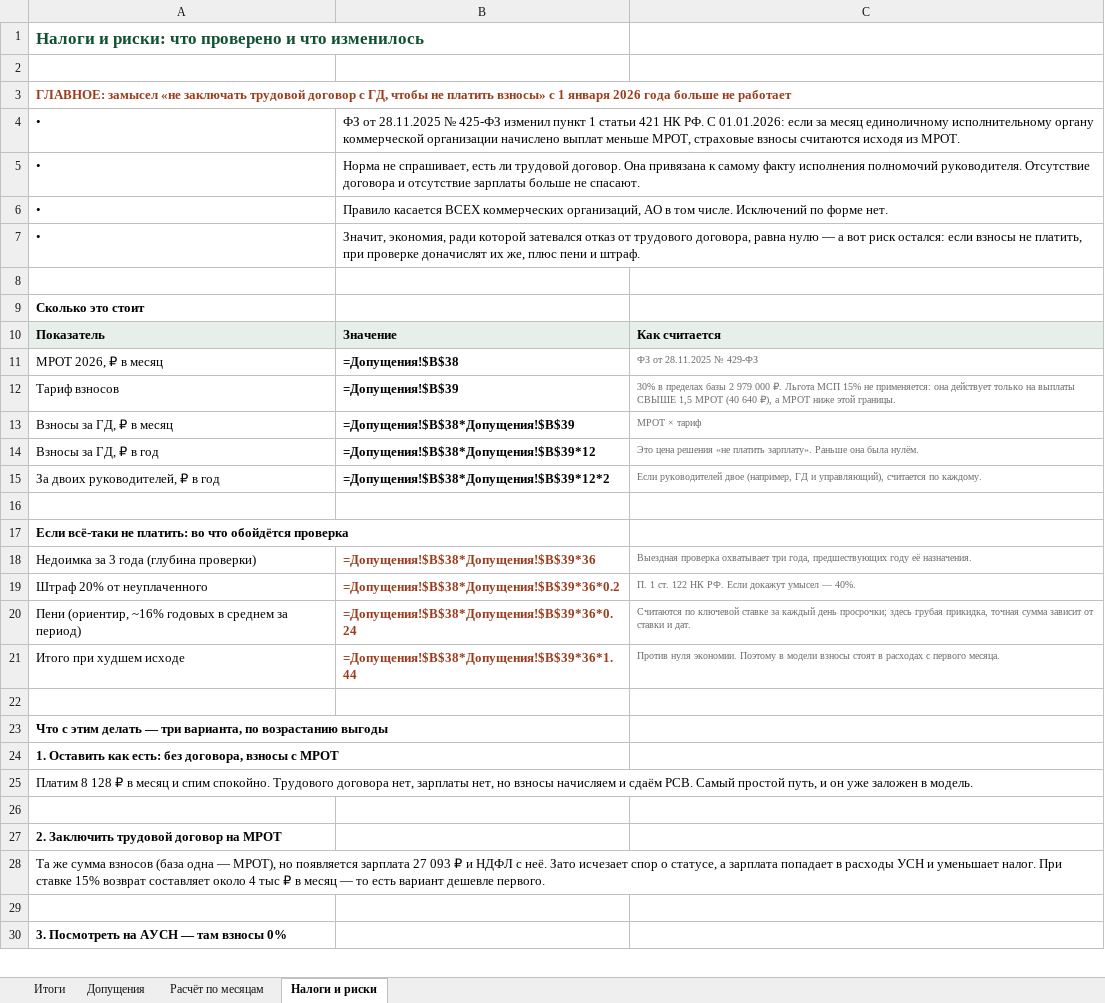
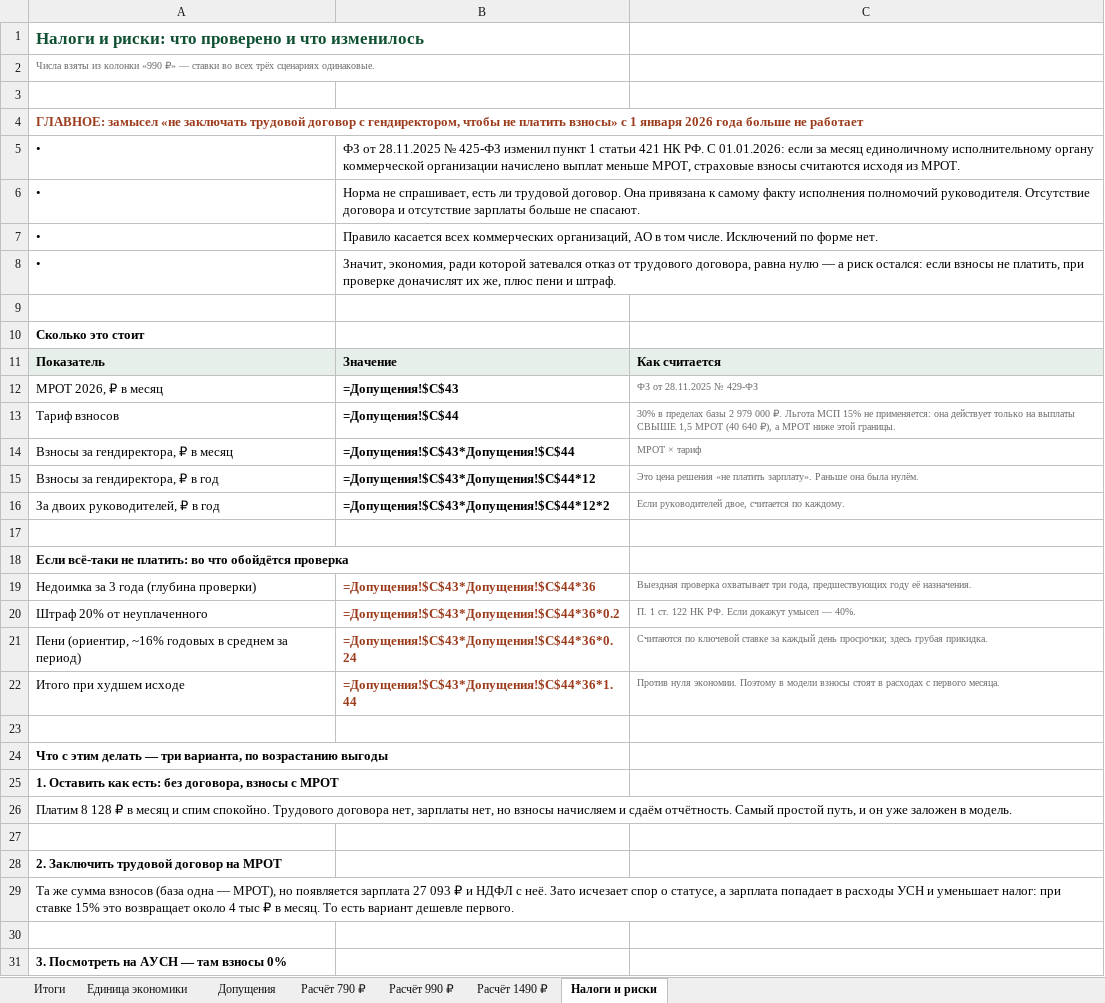
Before and after one commit to belkinboris/Compass, an Excel workbook: finance/Компас_финмодель_24м.xlsx, sheet Налоги и риски, drawn as a sheet; only a part is shown; values as stored, in another font and other column widths than the file's, no borders; formulas without a stored value are shown as written; addresses are those after the commit; the diff covers the shown part only; the diff names each change by its address in the sheet, - before the commit and + after, or states it on an @@ line.

```diff
--- a/finance/Компас_финмодель_24м.xlsx (sheet Налоги и риски)
+++ b/finance/Компас_финмодель_24м.xlsx (sheet Налоги и риски)
-sheet tab: Расчёт по месяцам
+sheet tab: Единица экономики
+sheet tab: Расчёт 790 ₽
+sheet tab: Расчёт 990 ₽
+sheet tab: Расчёт 1490 ₽
+row 2: Числа взяты из колонки «990 ₽» — ставки во всех трёх сценариях одинаковые.
-A4: …договор с ГД, чтобы не…
+A4: …договор с гендиректором, чтобы не…
-B7: Правило касается ВСЕХ коммерческих организаций,…
+B7: Правило касается всех коммерческих организаций,…
-B8: …— а вот риск остался:…
+B8: …— а риск остался:…
-B12: =Допущения!$B$38
+B12: =Допущения!$C$43
-B13: =Допущения!$B$39
+B13: =Допущения!$C$44
-A14: Взносы за ГД, ₽ в месяц
+A14: Взносы за гендиректора, ₽ в месяц
-B14: =Допущения!$B$38*Допущения!$B$39
+B14: =Допущения!$C$43*Допущения!$C$44
-A15: Взносы за ГД, ₽ в год
+A15: Взносы за гендиректора, ₽ в год
-B15: =Допущения!$B$38*Допущения!$B$39*12
+B15: =Допущения!$C$43*Допущения!$C$44*12
-B16: =Допущения!$B$38*Допущения!$B$39*12*2
+B16: =Допущения!$C$43*Допущения!$C$44*12*2
-C16: Если руководителей двое (например, ГД и управляющий), считается по…
+C16: Если руководителей двое, считается по…
-B19: =Допущения!$B$38*Допущения!$B$39*36
+B19: =Допущения!$C$43*Допущения!$C$44*36
-B20: =Допущения!$B$38*Допущения!$B$39*36*0.2
+B20: =Допущения!$C$43*Допущения!$C$44*36*0.2
-B21: =Допущения!$B$38*Допущения!$B$39*36*0.24
+B21: =Допущения!$C$43*Допущения!$C$44*36*0.24
-C21: …здесь грубая прикидка, точная сумма зависит от ставки и дат.
+C21: …здесь грубая прикидка.
-B22: =Допущения!$B$38*Допущения!$B$39*36*1.44
+B22: =Допущения!$C$43*Допущения!$C$44*36*1.44
-A26: …и сдаём РСВ. Самый простой…
+A26: …и сдаём отчётность. Самый простой…
-A29: …и уменьшает налог. При ставке 15% возврат составляет около 4 тыс ₽ в месяц — то есть вариант…
+A29: …и уменьшает налог: при ставке 15% это возвращает около 4 тыс ₽ в месяц. То есть вариант…
```
Also changed, not shown: 17 added rows, 3 removed rows and 4 edited cells elsewhere in this sheet, sheet Допущения, sheet Итоги, 8 other files.
